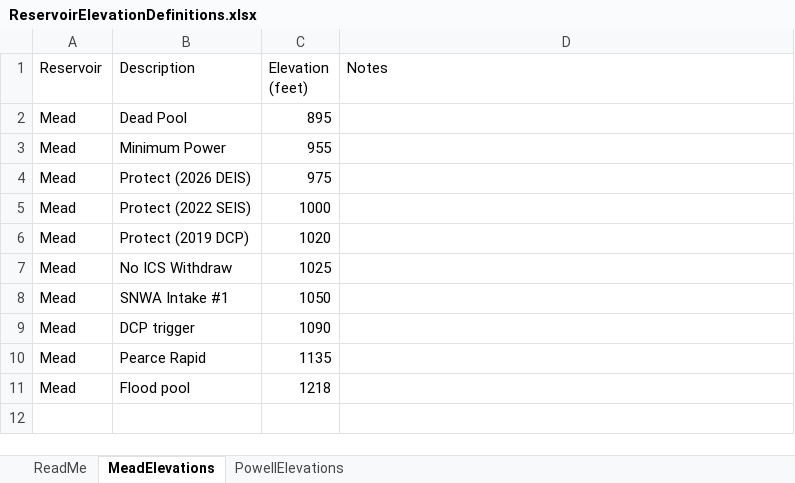
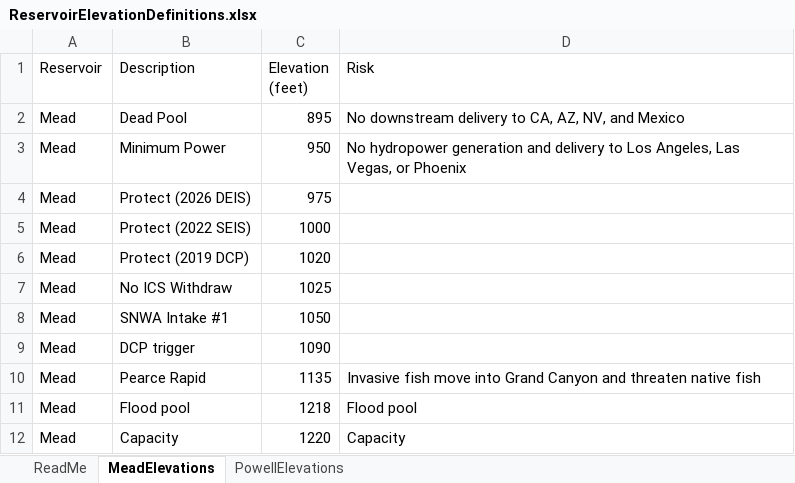
Before and after one commit to dzeke/ColoradoRiverCollaborate, an Excel workbook: AutoReadUSBRData/ReservoirElevationDefinitions.xlsx, sheet MeadElevations, drawn as a sheet; values as stored, in another font and other column widths than the file's, no borders; the diff names each change by its address in the sheet, - before the commit and + after, or states it on an @@ line.

Commit message:
Add consequences to key Powell and Mead elevations data file

```diff
--- a/AutoReadUSBRData/ReservoirElevationDefinitions.xlsx (sheet MeadElevations)
+++ b/AutoReadUSBRData/ReservoirElevationDefinitions.xlsx (sheet MeadElevations)
-D1: Notes
+D1: Risk
-D2 (Risk): (empty)
+D2 (Risk): No downstream delivery to CA, AZ, NV, and Mexico
-C3 (Elevation (feet)): 955
+C3 (Elevation (feet)): 950
-D3 (Risk): (empty)
+D3 (Risk): No hydropower generation and delivery to Los Angeles, Las Vegas, or Phoenix
-D10 (Risk): (empty)
+D10 (Risk): Invasive fish move into Grand Canyon and threaten native fish
-D11 (Risk): (empty)
+D11 (Risk): Flood pool
+row 12: Mead | Capacity | 1220 | Capacity
```
Also changed, not shown: sheet PowellElevations.
